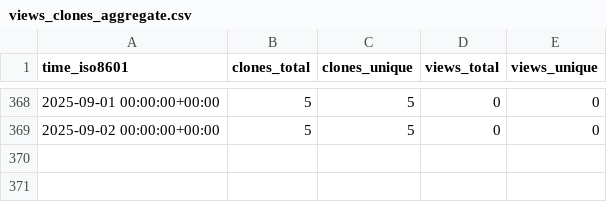
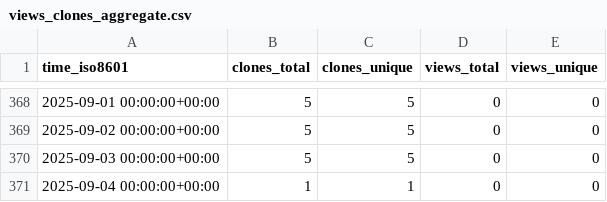
Before and after one commit to grp-bork/samestr_flow, a CSV file: grp-bork/samestr_flow/ghrs-data/views_clones_aggregate.csv, drawn as a sheet; only a part is shown, gaps mark what is left out; the diff names each change by its address in the sheet, - before the commit and + after, or states it on an @@ line.

```diff
--- a/grp-bork/samestr_flow/ghrs-data/views_clones_aggregate.csv
+++ b/grp-bork/samestr_flow/ghrs-data/views_clones_aggregate.csv
+row 370: 2025-09-03 00:00:00+00:00 | 5 | 5 | 0 | 0
+row 371: 2025-09-04 00:00:00+00:00 | 1 | 1 | 0 | 0
```
Also changed, not shown: 1 other file.
